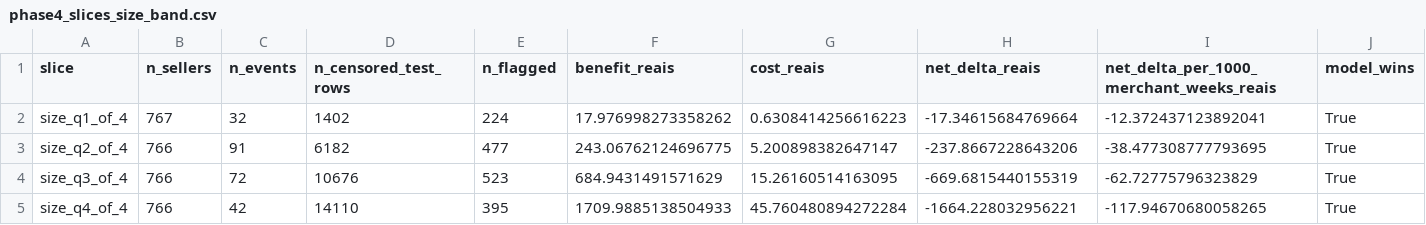
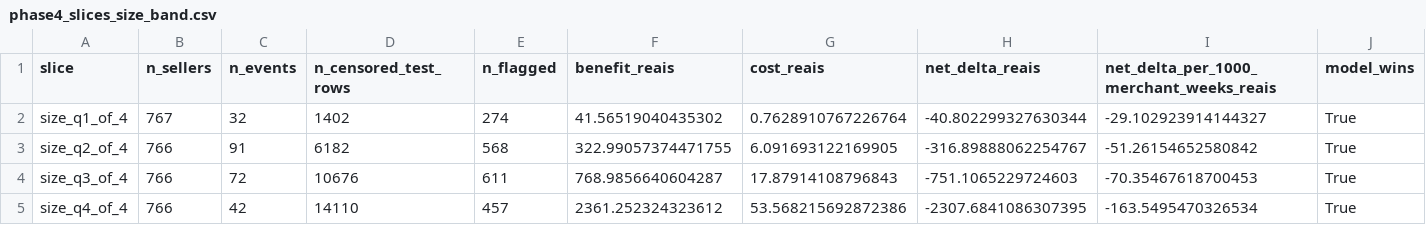
Before and after one commit to tanisha-raha/merchant-risk-early-warning, a CSV file: figures/phase4_slices_size_band.csv, drawn as a sheet.

```diff
--- a/figures/phase4_slices_size_band.csv
+++ b/figures/phase4_slices_size_band.csv
@@ -1,5 +1,5 @@
 slice,n_sellers,n_events,n_censored_test_rows,n_flagged,benefit_reais,cost_reais,net_delta_reais,net_delta_per_1000_merchant_weeks_reais,model_wins
-size_q1_of_4,767,32,1402,224,17.976998273358262,0.6308414256616223,-17.34615684769664,-12.372437123892041,True
-size_q2_of_4,766,91,6182,477,243.06762124696775,5.200898382647147,-237.8667228643206,-38.477308777793695,True
-size_q3_of_4,766,72,10676,523,684.9431491571629,15.26160514163095,-669.6815440155319,-62.72775796323829,True
-size_q4_of_4,766,42,14110,395,1709.9885138504933,45.760480894272284,-1664.228032956221,-117.94670680058265,True
+size_q1_of_4,767,32,1402,274,41.56519040435302,0.7628910767226764,-40.802299327630344,-29.102923914144327,True
+size_q2_of_4,766,91,6182,568,322.99057374471755,6.091693122169905,-316.89888062254767,-51.26154652580842,True
+size_q3_of_4,766,72,10676,611,768.9856640604287,17.87914108796843,-751.1065229724603,-70.35467618700453,True
+size_q4_of_4,766,42,14110,457,2361.252324323612,53.568215692872386,-2307.6841086307395,-163.5495470326534,True
```
Also changed, not shown: figures/phase4_slices_category.csv, figures/phase4_slices_tenure_band.csv, 7 other files.
